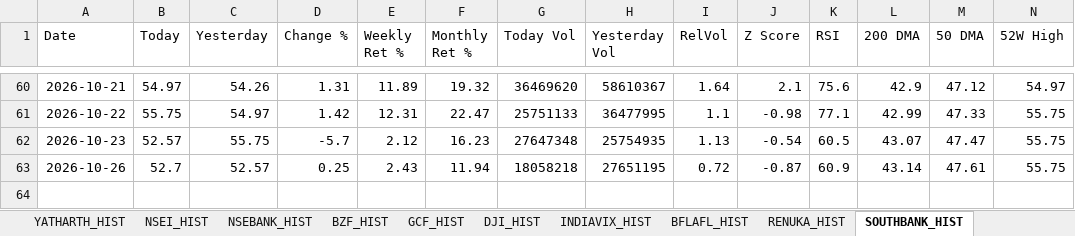
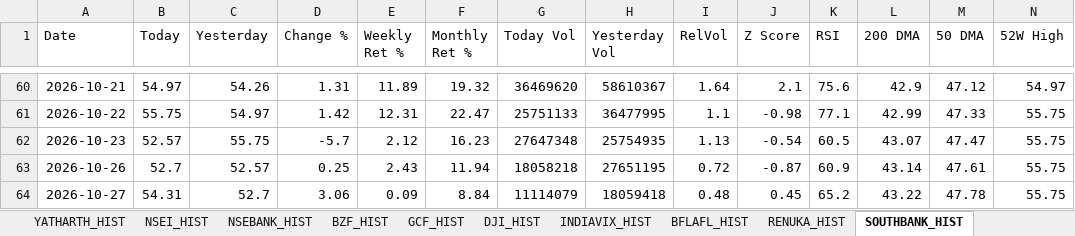
Before and after one commit to sams3011/portfolio-tracker, an Excel workbook: data/portfolio_tracker.xlsx, sheet SOUTHBANK_HIST, drawn as a sheet; only a part is shown, gaps mark what is left out; values as stored, in another font and other column widths than the file's, no borders; rows hold the shown columns only; the diff names each change by its address in the sheet, - before the commit and + after, or states it on an @@ line.

```diff
--- a/data/portfolio_tracker.xlsx (sheet SOUTHBANK_HIST)
+++ b/data/portfolio_tracker.xlsx (sheet SOUTHBANK_HIST)
+row 64: 2026-10-27 | 54.31 | 52.7 | 3.06 | 0.09 | 8.84 | 11114079 | 18059418 | 0.48 | 0.45 | 65.2 | 43.22 | 47.78 | 55.75
```
Also changed, not shown: sheet Dashboard, sheet BFLAFL_HIST, sheet RENUKA_HIST, sheet VISHWARAJ_HIST, sheet ITC_HIST, sheet PREMIERENE_HIST, 10 more sheets, 1 other file.
